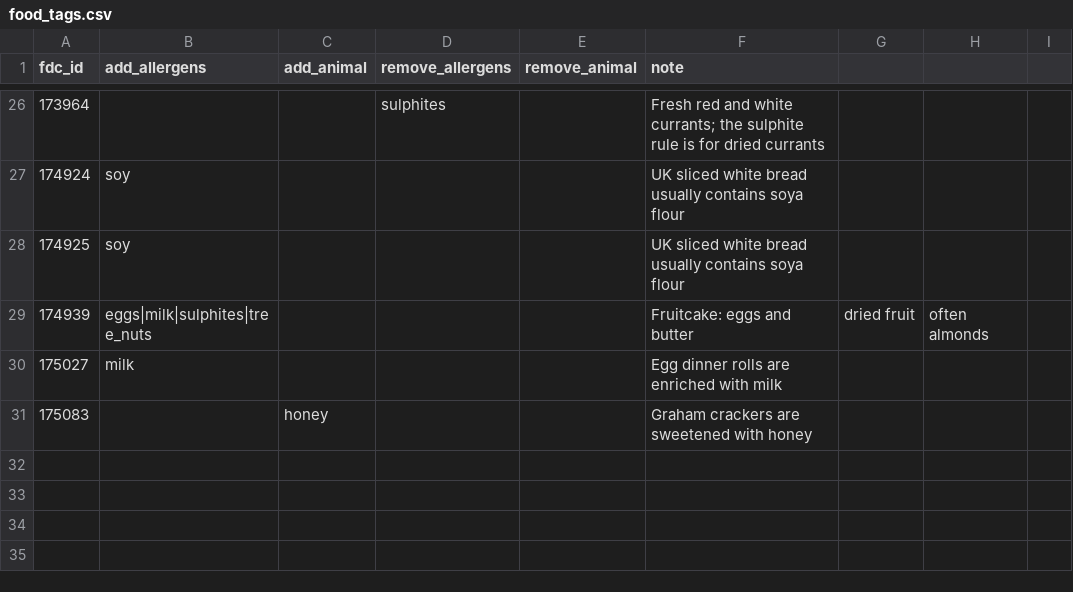
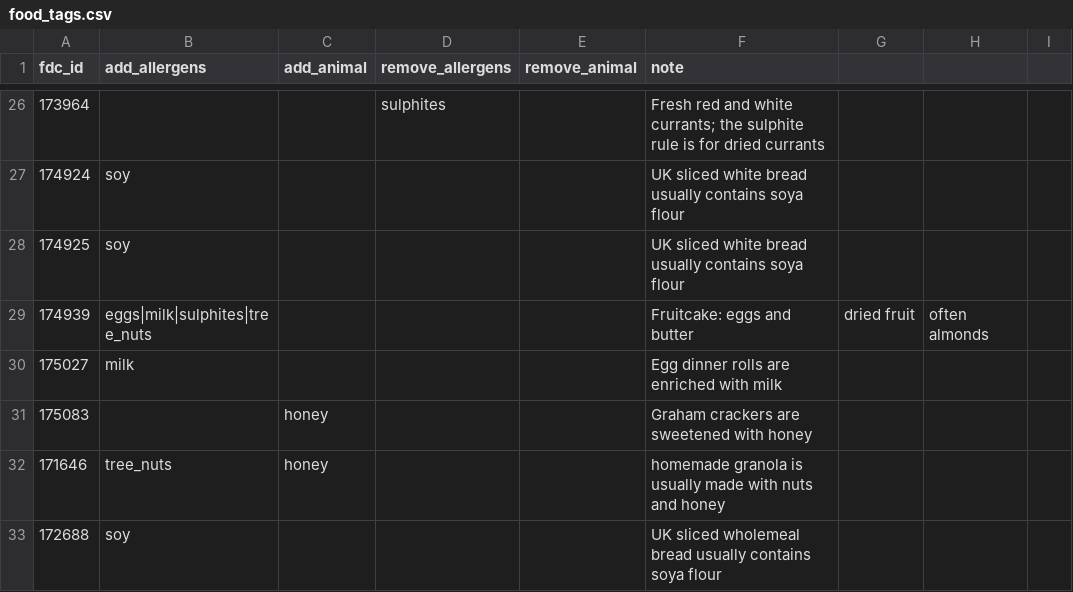
Before and after one commit to edanbro/Dietbro, a CSV file: packages/core/src/larder_core/data/food_tags.csv, drawn as a sheet; only a part is shown, gaps mark what is left out; the diff names each change by its address in the sheet, - before the commit and + after, or states it on an @@ line.

```diff
--- a/packages/core/src/larder_core/data/food_tags.csv
+++ b/packages/core/src/larder_core/data/food_tags.csv
+row 32: 171646 | tree_nuts | honey |  |  | homemade granola is usually made with nuts and honey
+row 33: 172688 | soy |  |  |  | UK sliced wholemeal bread usually contains soya flour
```
Also changed, not shown: packages/core/src/larder_core/data/aliases.csv, packages/core/src/larder_core/data/prices.csv, 2 other files.
